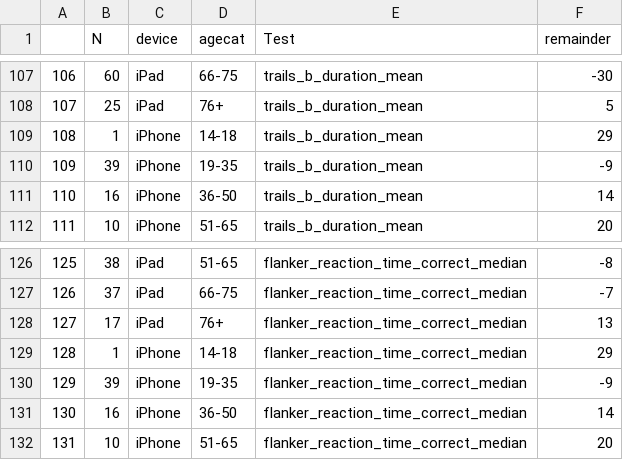
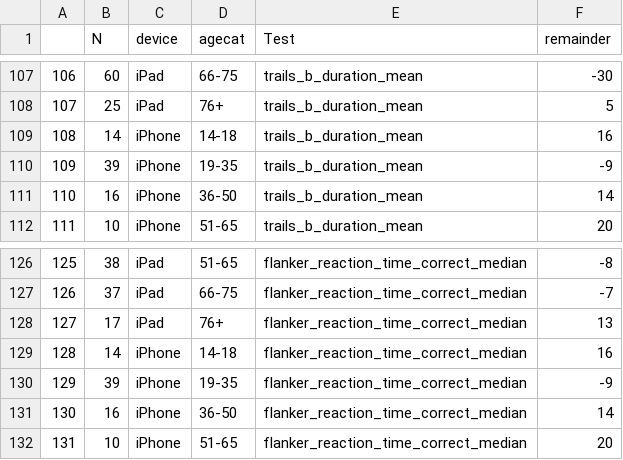
Before and after one commit to warmflasha/BCDataAnalysis, a CSV file: Niha_Analysis/data_collection_status.csv, drawn as a sheet; only a part is shown, gaps mark what is left out; the diff covers the shown part only.

```diff
--- a/Niha_Analysis/data_collection_status.csv
+++ b/Niha_Analysis/data_collection_status.csv
@@ -108,3 +108,3 @@
 "107",25,"iPad","76+","trails_b_duration_mean",5
-"108",1,"iPhone","14-18","trails_b_duration_mean",29
+"108",14,"iPhone","14-18","trails_b_duration_mean",16
 "109",39,"iPhone","19-35","trails_b_duration_mean",-9
@@ -128,3 +128,3 @@
 "127",17,"iPad","76+","flanker_reaction_time_correct_median",13
-"128",1,"iPhone","14-18","flanker_reaction_time_correct_median",29
+"128",14,"iPhone","14-18","flanker_reaction_time_correct_median",16
 "129",39,"iPhone","19-35","flanker_reaction_time_correct_median",-9
```
Also changed, not shown: 10 edited cells elsewhere in this file, 6 other files.
